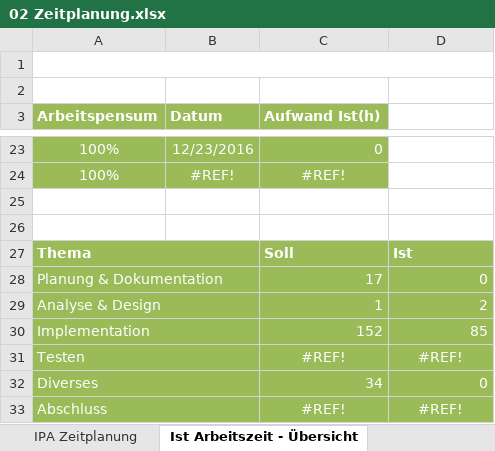
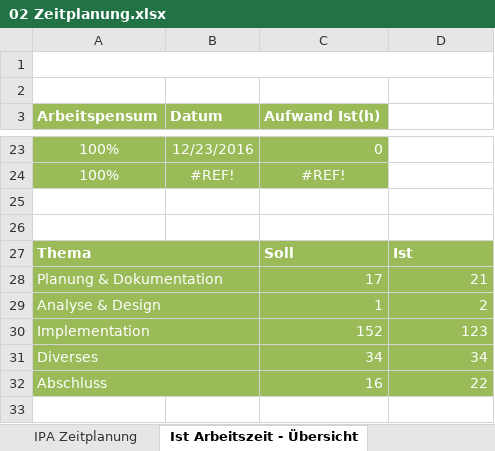
Before and after one commit to SirCremefresh/foodmood, an Excel workbook: documents/02 Zeitplanung.xlsx, sheet Ist Arbeitszeit - Übersicht, drawn as a sheet; only a part is shown, gaps mark what is left out; values as stored, in another font and other column widths than the file's, no borders; charts and pictures not drawn; removed rows and columns are numbered as before the commit, all else as after; the diff names each change by its address in the sheet, - before the commit and + after, or states it on an @@ line.

```diff
--- a/documents/02 Zeitplanung.xlsx (sheet Ist Arbeitszeit - Übersicht)
+++ b/documents/02 Zeitplanung.xlsx (sheet Ist Arbeitszeit - Übersicht)
-D28: 0
+D28: 21
-D30: 85
+D30: 123
-row 31: Testen |  | #REF! | #REF!
-D31: 0
+D31: 34
-C32 (Aufwand Ist(h)): #REF!
+C32 (Aufwand Ist(h)): 16
-C32:D32 alignment: center
+C32:D32 alignment: right
-D32: #REF!
+D32: 22
```
Also changed, not shown: sheet IPA Zeitplanung, charts or pictures.
